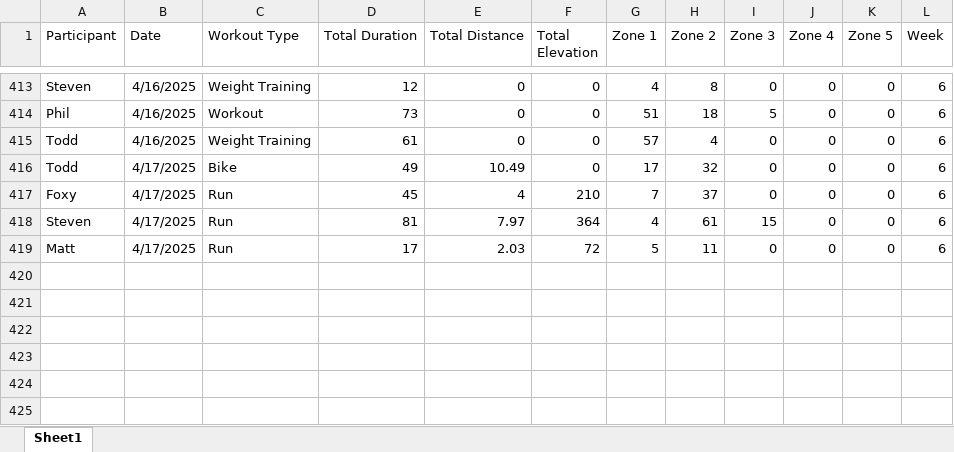
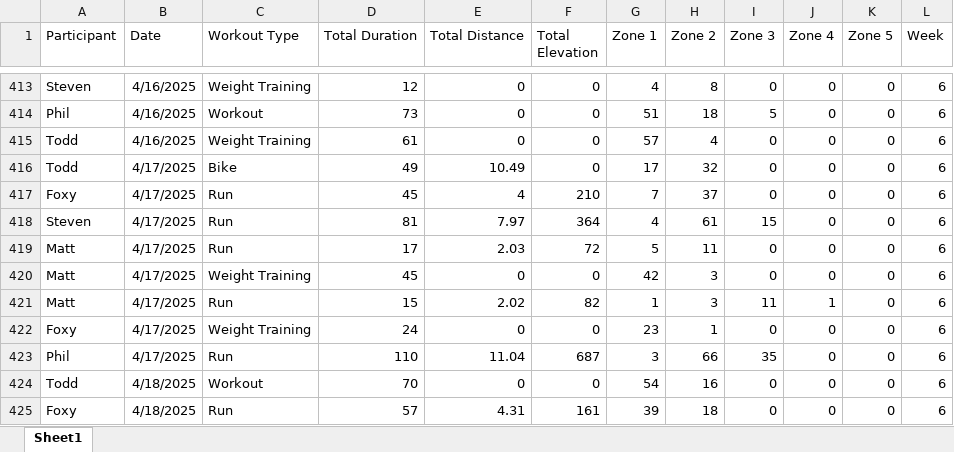
Before and after one commit to Steven-Carter-Data/50k-Strava-Tracker, an Excel workbook: TieDye_Weekly_Scoreboard.xlsx, sheet Sheet1, drawn as a sheet; only a part is shown, gaps mark what is left out; values as stored, in another font and other column widths than the file's, no borders; the diff names each change by its address in the sheet, - before the commit and + after, or states it on an @@ line.

Commit message:
updated version

```diff
--- a/TieDye_Weekly_Scoreboard.xlsx (sheet Sheet1)
+++ b/TieDye_Weekly_Scoreboard.xlsx (sheet Sheet1)
+row 420: Matt | 4/17/2025 | Weight Training | 45 | 0 | 0 | 42 | 3 | 0 | 0 | 0 | 6
+row 421: Matt | 4/17/2025 | Run | 15 | 2.02 | 82 | 1 | 3 | 11 | 1 | 0 | 6
+row 422: Foxy | 4/17/2025 | Weight Training | 24 | 0 | 0 | 23 | 1 | 0 | 0 | 0 | 6
+row 423: Phil | 4/17/2025 | Run | 110 | 11.04 | 687 | 3 | 66 | 35 | 0 | 0 | 6
+row 424: Todd | 4/18/2025 | Workout | 70 | 0 | 0 | 54 | 16 | 0 | 0 | 0 | 6
+row 425: Foxy | 4/18/2025 | Run | 57 | 4.31 | 161 | 39 | 18 | 0 | 0 | 0 | 6
```
